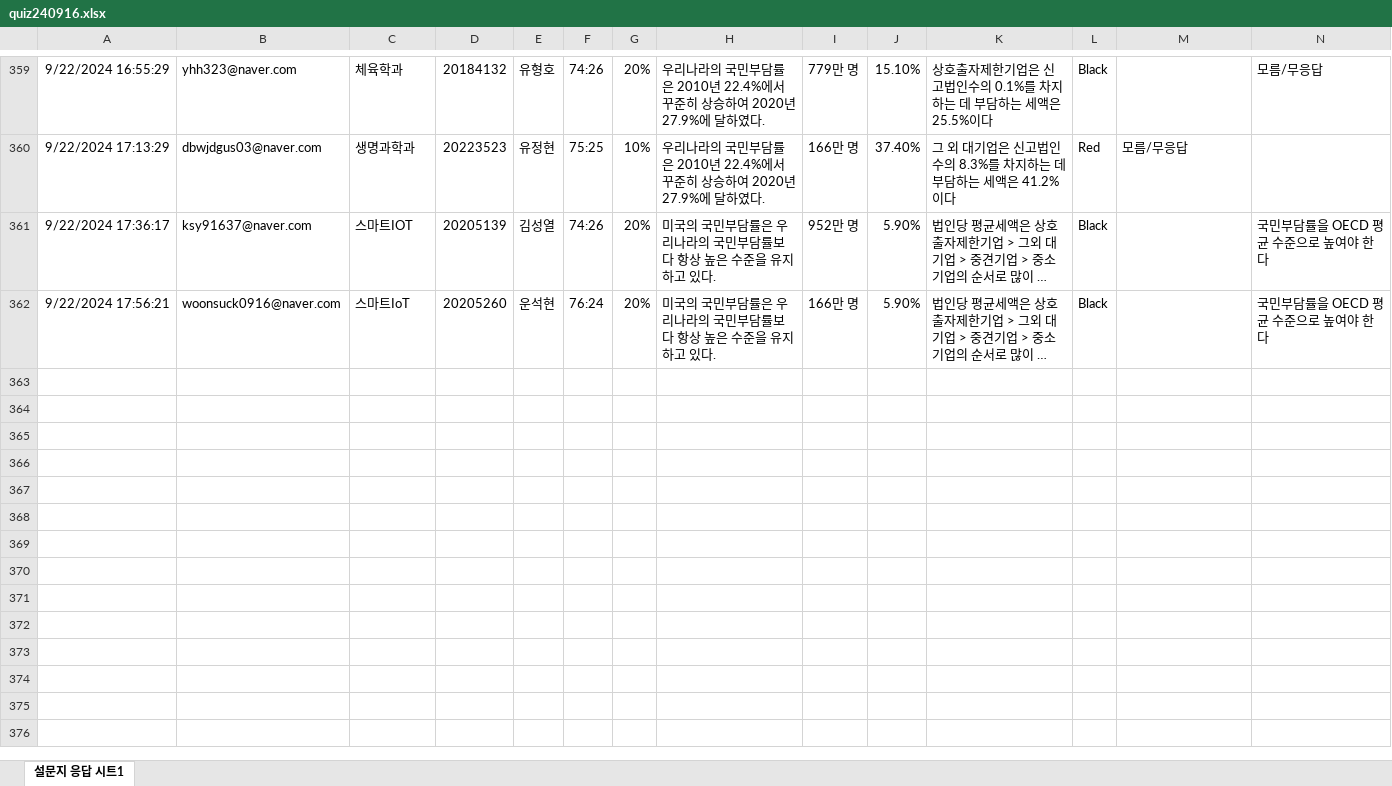
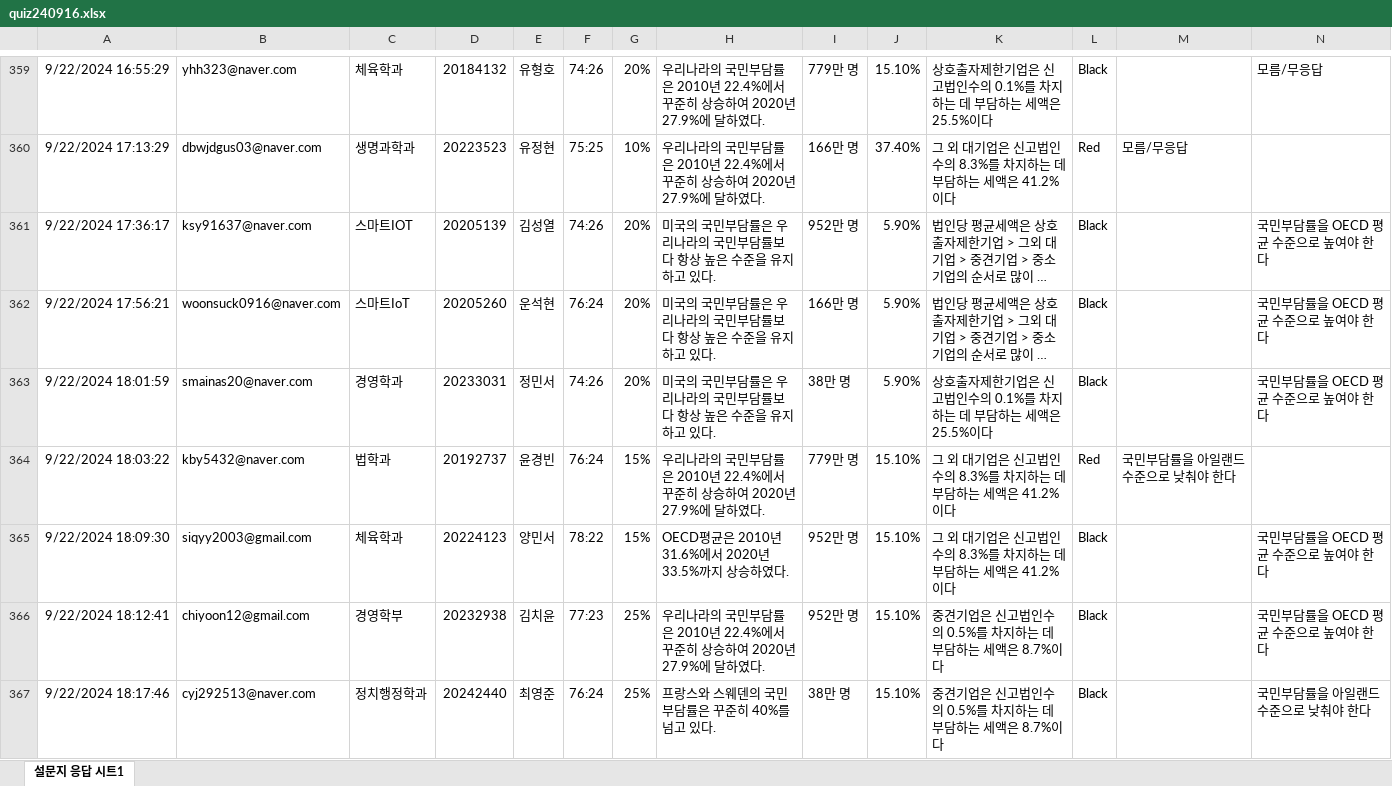
Before and after one commit to kwlee58/class202501, an Excel workbook: R/data/quiz240916.xlsx, sheet 설문지 응답 시트1, drawn as a sheet; only a part is shown, gaps mark what is left out; long unchanged cells end in …; values as stored, in another font and other column widths than the file's, no borders; table styles not drawn; the diff covers the shown part only; the diff names each change by its address in the sheet, - before the commit and + after, or states it on an @@ line.

```diff
--- a/R/data/quiz240916.xlsx (sheet 설문지 응답 시트1)
+++ b/R/data/quiz240916.xlsx (sheet 설문지 응답 시트1)
+row 363: 9/22/2024 18:01:59 | smainas20@naver.com | 경영학과 | 20233031 | 정민서 | 74:26 | 20% | 미국의 국민부담률은 우리나라의 국민부담률보다 항상 높은 수준을 유지하고 있다. | 38만 명 | 5.90% | 상호출자제한기업은 신고법인수의 0.1%를 차지하는 데 부담하는 세액은 25.5%이다 | Black |  | 국민부담률을 OECD 평균 수준으로 높여야 한다
+row 364: 9/22/2024 18:03:22 | kby5432@naver.com | 법학과 | 20192737 | 윤경빈 | 76:24 | 15% | 우리나라의 국민부담률은 2010년 22.4%에서 꾸준히 상승하여 2020년 27.9%에 달하였다. | 779만 명 | 15.10% | 그 외 대기업은 신고법인수의 8.3%를 차지하는 데 부담하는 세액은 41.2%이다 | Red | 국민부담률을 아일랜드 수준으로 낮춰야 한다
+row 365: 9/22/2024 18:09:30 | siqyy2003@gmail.com | 체육학과 | 20224123 | 양민서 | 78:22 | 15% | OECD평균은 2010년 31.6%에서 2020년 33.5%까지 상승하였다. | 952만 명 | 15.10% | 그 외 대기업은 신고법인수의 8.3%를 차지하는 데 부담하는 세액은 41.2%이다 | Black |  | 국민부담률을 OECD 평균 수준으로 높여야 한다
+row 366: 9/22/2024 18:12:41 | chiyoon12@gmail.com | 경영학부 | 20232938 | 김치윤 | 77:23 | 25% | 우리나라의 국민부담률은 2010년 22.4%에서 꾸준히 상승하여 2020년 27.9%에 달하였다. | 952만 명 | 15.10% | 중견기업은 신고법인수의 0.5%를 차지하는 데 부담하는 세액은 8.7%이다 | Black |  | 국민부담률을 OECD 평균 수준으로 높여야 한다
+row 367: 9/22/2024 18:17:46 | cyj292513@naver.com | 정치행정학과 | 20242440 | 최영준 | 76:24 | 25% | 프랑스와 스웨덴의 국민부담률은 꾸준히 40%를 넘고 있다. | 38만 명 | 15.10% | 중견기업은 신고법인수의 0.5%를 차지하는 데 부담하는 세액은 8.7%이다 | Black |  | 국민부담률을 아일랜드 수준으로 낮춰야 한다
```
Also changed, not shown: 66 added rows elsewhere in this sheet, R/data/quiz240909.xlsx, R/data/quiz240909_tmp.xlsx, 24 other files.
